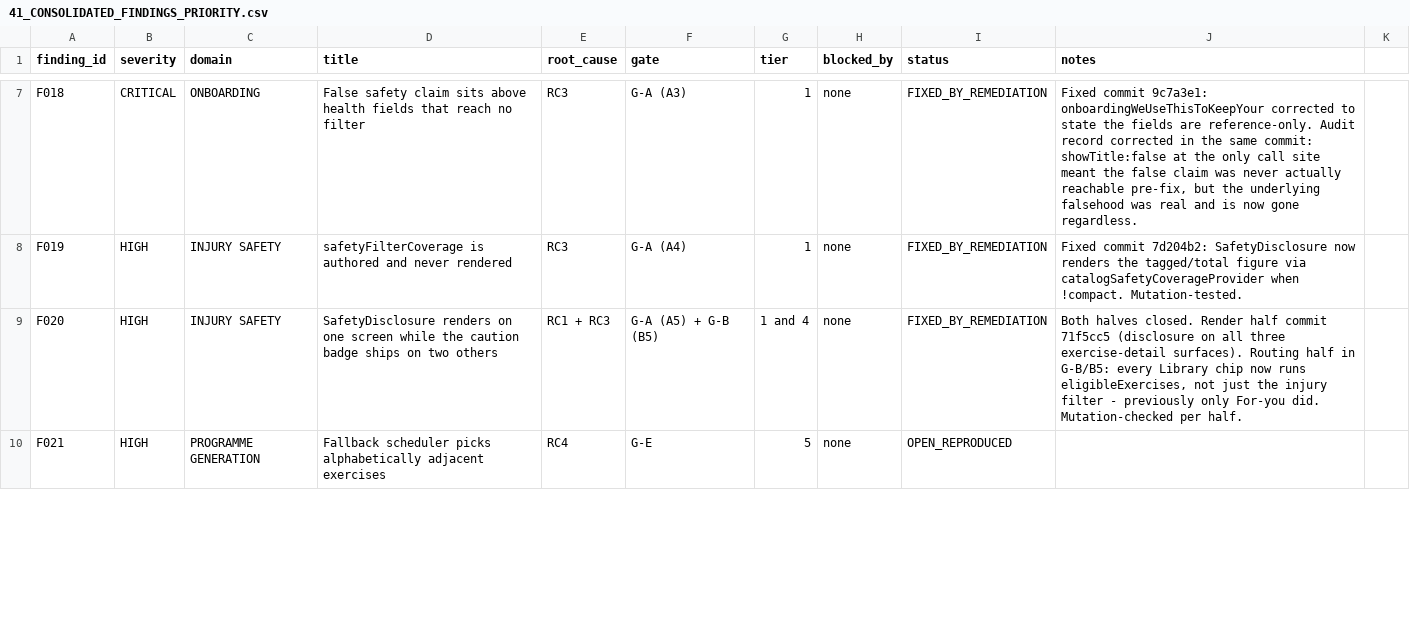
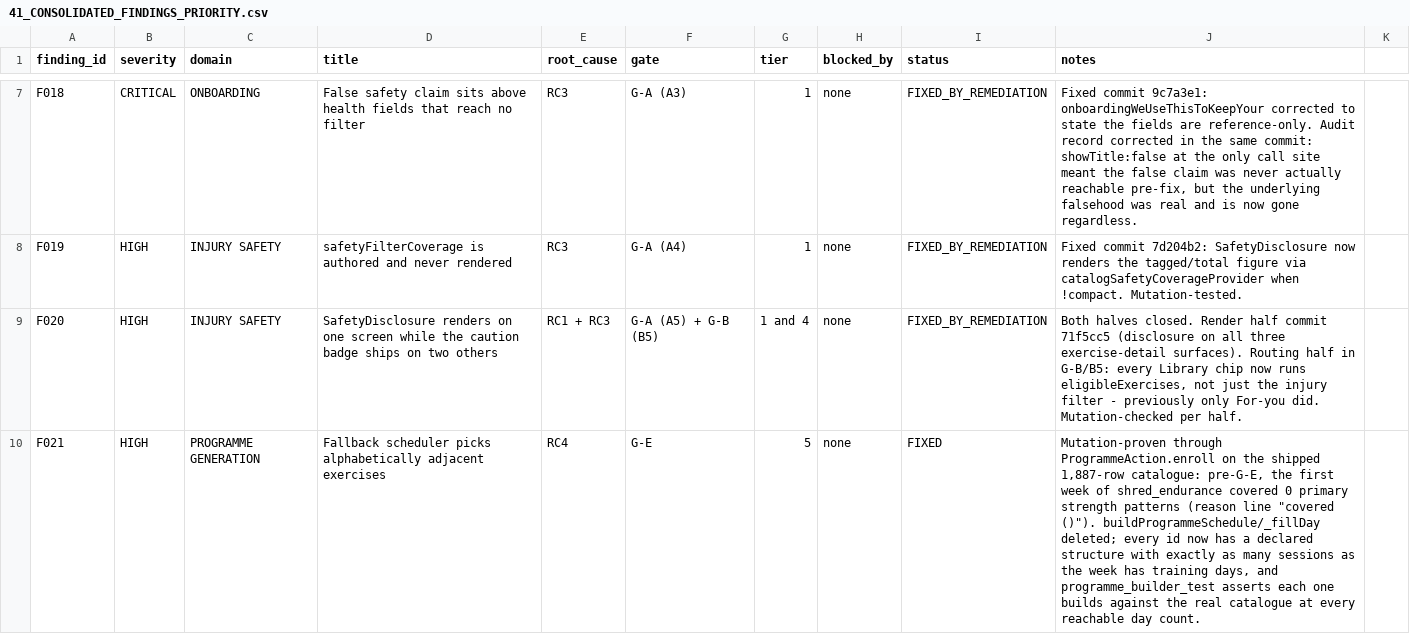
Before and after one commit to xLZDx/Fitness-App, a CSV file: core/audits/FULL_PROJECT_AUDIT_2026-08-16_REVIEW/41_CONSOLIDATED_FINDINGS_PRIORITY.csv, drawn as a sheet; only a part is shown, gaps mark what is left out; the diff covers the shown part only.

```diff
--- a/core/audits/FULL_PROJECT_AUDIT_2026-08-16_REVIEW/41_CONSOLIDATED_FINDINGS_PRIORITY.csv
+++ b/core/audits/FULL_PROJECT_AUDIT_2026-08-16_REVIEW/41_CONSOLIDATED_FINDINGS_PRIORITY.csv
@@ -9,2 +9,2 @@ F019,HIGH,INJURY SAFETY,safetyFilterCoverage is authored and never rendered,RC3,
 F020,HIGH,INJURY SAFETY,SafetyDisclosure renders on one screen while the caution badge ships on two others,RC1 + RC3,G-A (A5) + G-B (B5),1 and 4,none,FIXED_BY_REMEDIATION,"Both halves closed. Render half commit 71f5cc5 (disclosure on all three exercise-detail surfaces). Routing half in G-B/B5: every Library chip now runs eligibleExercises, not just the injury filter - previously only For-you did. Mutation-checked per half."
-F021,HIGH,PROGRAMME GENERATION,Fallback scheduler picks alphabetically adjacent exercises,RC4,G-E,5,none,OPEN_REPRODUCED,
+F021,HIGH,PROGRAMME GENERATION,Fallback scheduler picks alphabetically adjacent exercises,RC4,G-E,5,none,FIXED,"Mutation-proven through ProgrammeAction.enroll on the shipped 1,887-row catalogue: pre-G-E, the first week of shred_endurance covered 0 primary strength patterns (reason line ""covered ()""). buildProgrammeSchedule/_fillDay deleted; every id now has a declared structure with exactly as many sessions as the week has training days, and programme_builder_test asserts each one builds against the real catalogue at every reachable day count."
```
Also changed, not shown: 4 edited cells elsewhere in this file, 8 other files.
